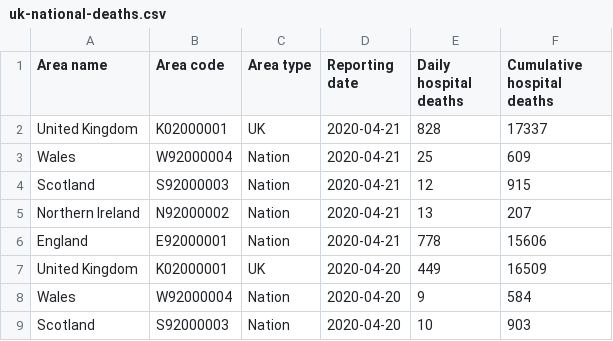
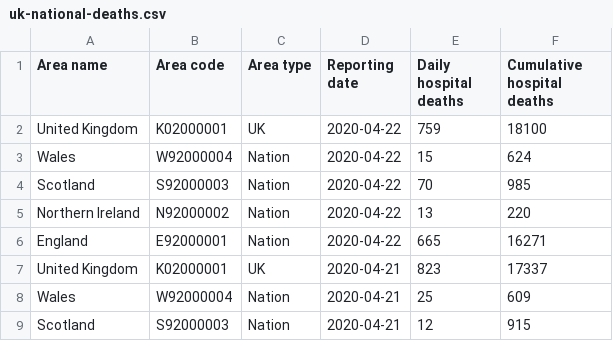
Before and after one commit to elliotblackburn/covid-19-data, a CSV file: uk/data/uk-national-deaths.csv, drawn as a sheet; only a part is shown; the shorter side is filled out with more unchanged rows.

```diff
--- a/uk/data/uk-national-deaths.csv
+++ b/uk/data/uk-national-deaths.csv
@@ -1,3 +1,8 @@
 Area name,Area code,Area type,Reporting date,Daily hospital deaths,Cumulative hospital deaths
-United Kingdom,K02000001,UK,2020-04-21,828,17337
+United Kingdom,K02000001,UK,2020-04-22,759,18100
+Wales,W92000004,Nation,2020-04-22,15,624
+Scotland,S92000003,Nation,2020-04-22,70,985
+Northern Ireland,N92000002,Nation,2020-04-22,13,220
+England,E92000001,Nation,2020-04-22,665,16271
+United Kingdom,K02000001,UK,2020-04-21,823,17337
 Wales,W92000004,Nation,2020-04-21,25,609
```
